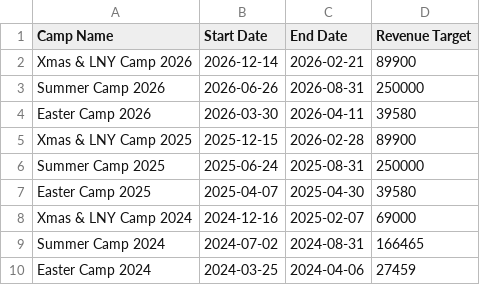
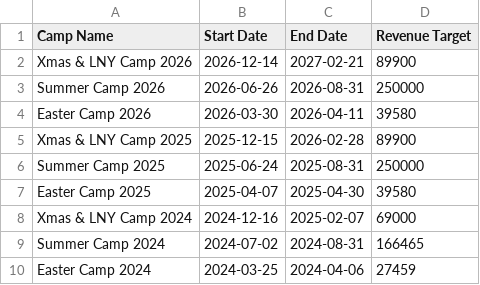
Before and after one commit to Encode-Varian/encode-dashboard, a CSV file: src/data/camp-presets.csv, drawn as a sheet.

Commit message:
Update camp-presets.csv
Update the date of Xmas Camp

```diff
--- a/src/data/camp-presets.csv
+++ b/src/data/camp-presets.csv
@@ -1,3 +1,3 @@
 Camp Name,Start Date,End Date,Revenue Target
-Xmas & LNY Camp 2026, 2026-12-14,2026-02-21,89900
+Xmas & LNY Camp 2026, 2026-12-14,2027-02-21,89900
 Summer Camp 2026,2026-06-26,2026-08-31,250000
```
